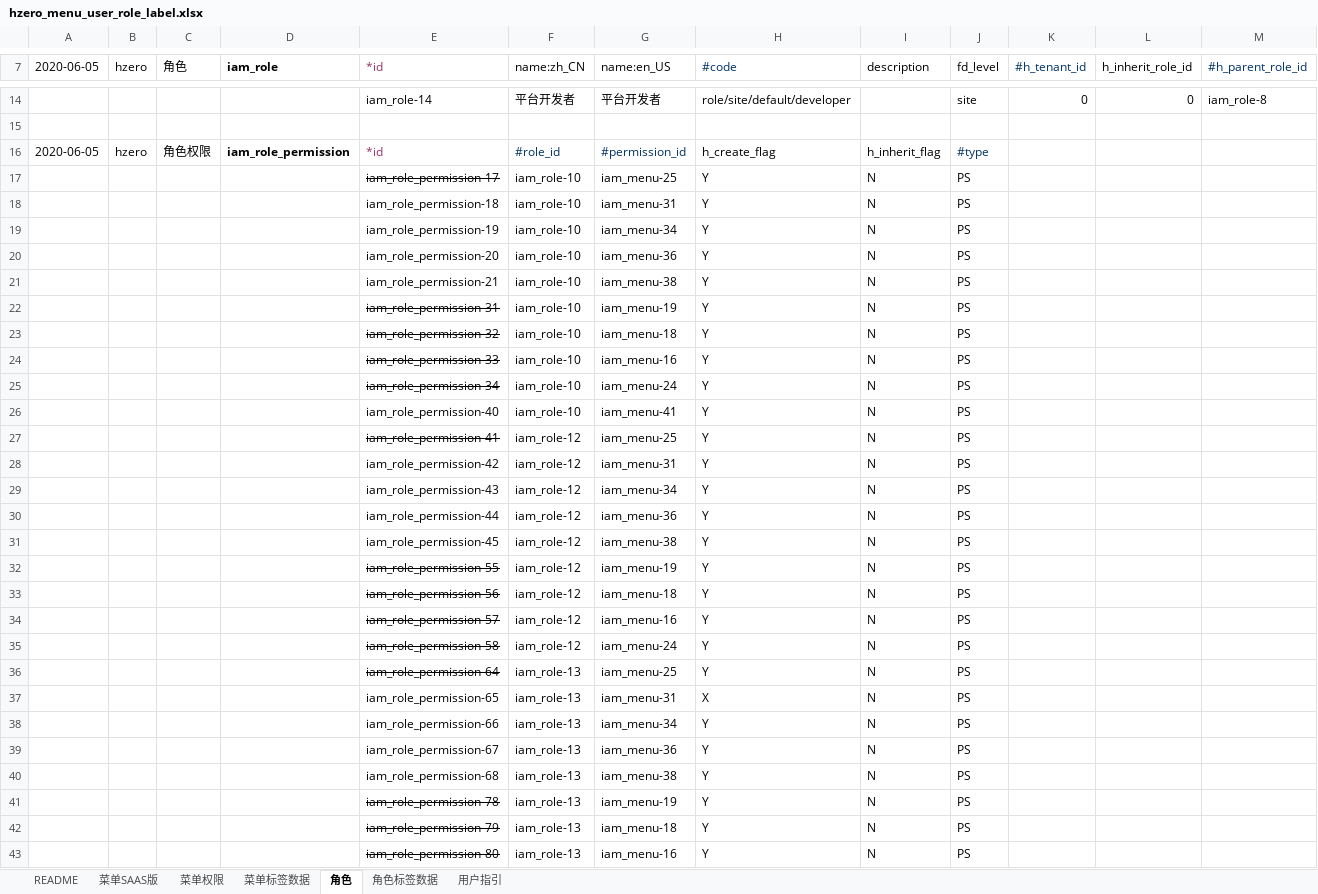
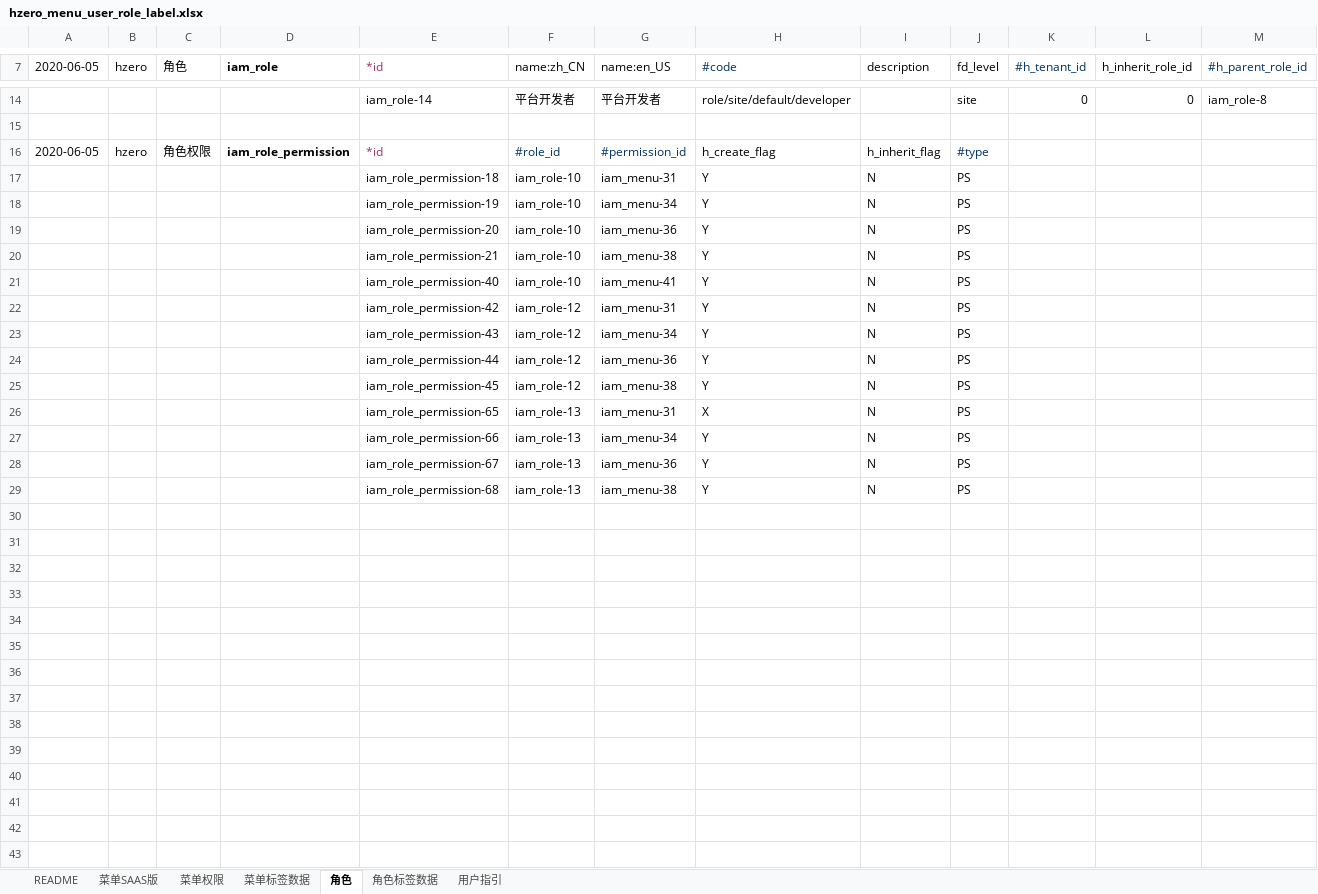
Before and after one commit to open-hand/test-manager-service, an Excel workbook: src/main/resources/script/db/init-data/test_manager_service/hzero_platform/hzero_menu_user_role_label.xlsx, sheet 角色, drawn as a sheet; only a part is shown, gaps mark what is left out; values as stored, in another font and other column widths than the file's, no borders; rows hold the shown columns only; the diff covers the shown part only; the diff names each change by its address in the sheet, - before the commit and + after, or states it on an @@ line.

```diff
--- a/src/main/resources/script/db/init-data/test_manager_service/hzero_platform/hzero_menu_user_role_label.xlsx (sheet 角色)
+++ b/src/main/resources/script/db/init-data/test_manager_service/hzero_platform/hzero_menu_user_role_label.xlsx (sheet 角色)
-row 17:  |  |  |  | iam_role_permission-17 | iam_role-10 | iam_menu-25 | Y | N | PS
-row 22:  |  |  |  | iam_role_permission-31 | iam_role-10 | iam_menu-19 | Y | N | PS
-row 23:  |  |  |  | iam_role_permission-32 | iam_role-10 | iam_menu-18 | Y | N | PS
-row 24:  |  |  |  | iam_role_permission-33 | iam_role-10 | iam_menu-16 | Y | N | PS
-row 25:  |  |  |  | iam_role_permission-34 | iam_role-10 | iam_menu-24 | Y | N | PS
-row 27:  |  |  |  | iam_role_permission-41 | iam_role-12 | iam_menu-25 | Y | N | PS
-row 32:  |  |  |  | iam_role_permission-55 | iam_role-12 | iam_menu-19 | Y | N | PS
-row 33:  |  |  |  | iam_role_permission-56 | iam_role-12 | iam_menu-18 | Y | N | PS
-row 34:  |  |  |  | iam_role_permission-57 | iam_role-12 | iam_menu-16 | Y | N | PS
-row 35:  |  |  |  | iam_role_permission-58 | iam_role-12 | iam_menu-24 | Y | N | PS
-row 36:  |  |  |  | iam_role_permission-64 | iam_role-13 | iam_menu-25 | Y | N | PS
-row 41:  |  |  |  | iam_role_permission-78 | iam_role-13 | iam_menu-19 | Y | N | PS
-row 42:  |  |  |  | iam_role_permission-79 | iam_role-13 | iam_menu-18 | Y | N | PS
-row 43:  |  |  |  | iam_role_permission-80 | iam_role-13 | iam_menu-16 | Y | N | PS
```
Also changed, not shown: 1 removed row elsewhere in this sheet, sheet 菜单SAAS版, sheet 菜单权限, sheet 菜单标签数据, formulas that keep their value.
